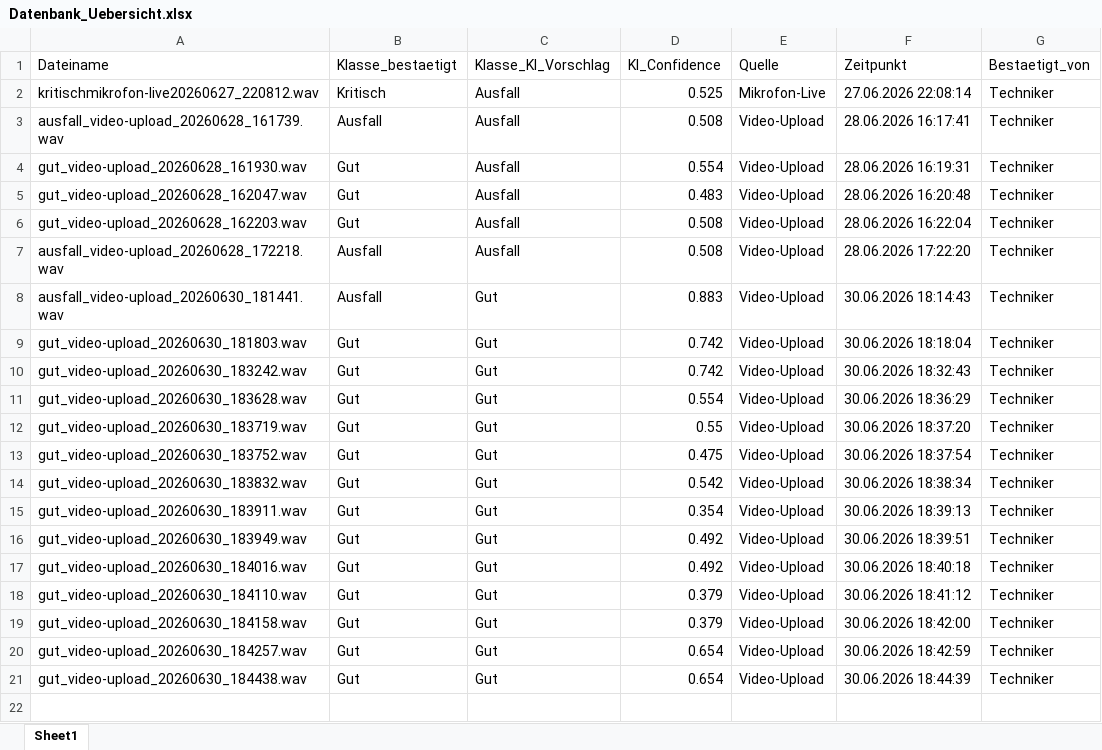
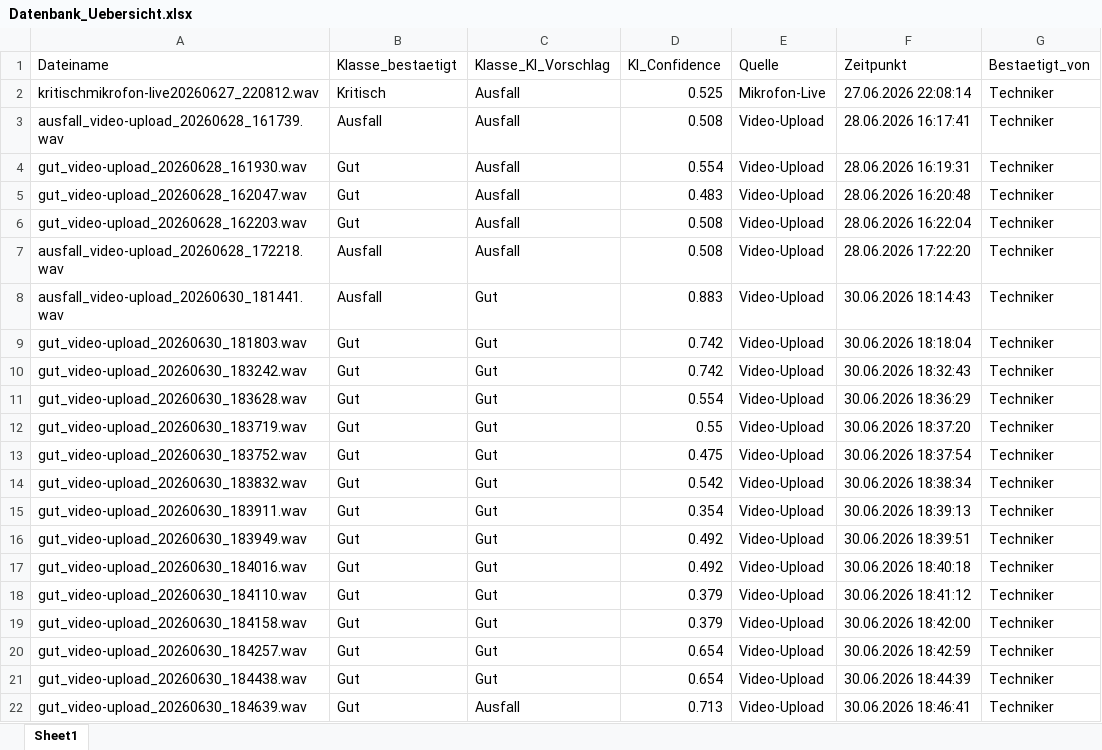
Before and after one commit to oussamamarghad74-bot/Predictive-tool, an Excel workbook: Datenbank_Uebersicht.xlsx, sheet Sheet1, drawn as a sheet; values as stored, in another font and other column widths than the file's, no borders; the diff names each change by its address in the sheet, - before the commit and + after, or states it on an @@ line.

Commit message:
Übersicht aktualisiert: +gut_video-upload_20260630_184639.wav

```diff
--- a/Datenbank_Uebersicht.xlsx (sheet Sheet1)
+++ b/Datenbank_Uebersicht.xlsx (sheet Sheet1)
+row 22: gut_video-upload_20260630_184639.wav | Gut | Ausfall | 0.713 | Video-Upload | 30.06.2026 18:46:41 | Techniker
```
